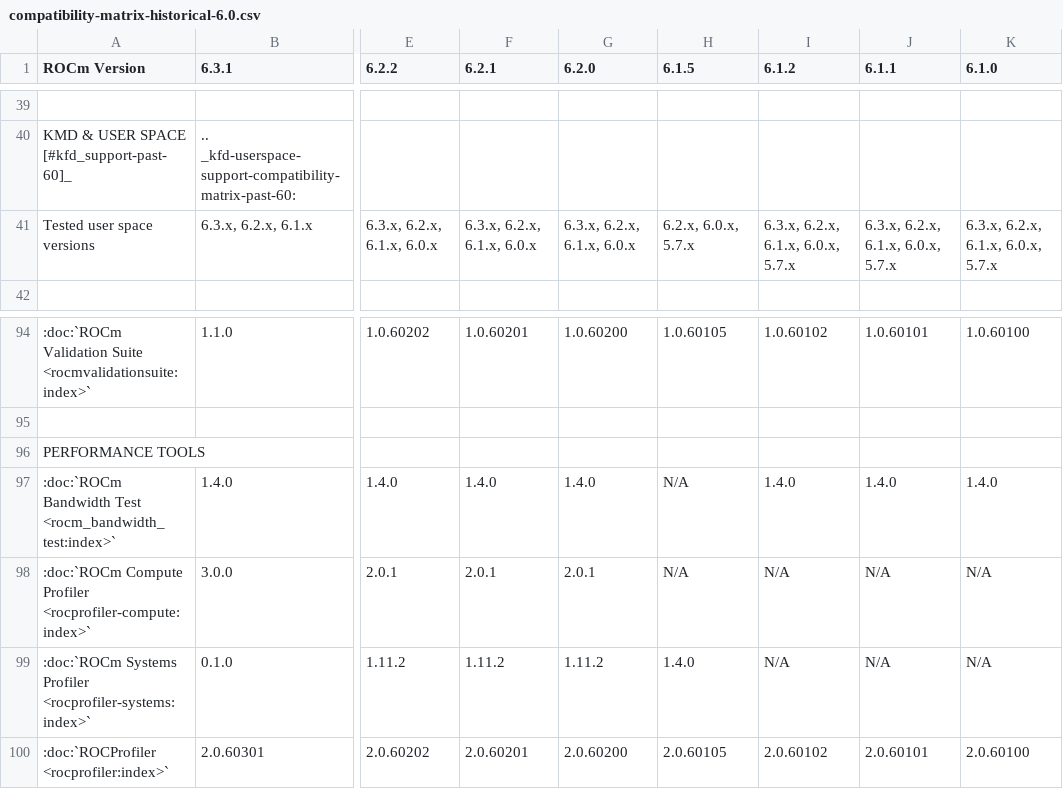
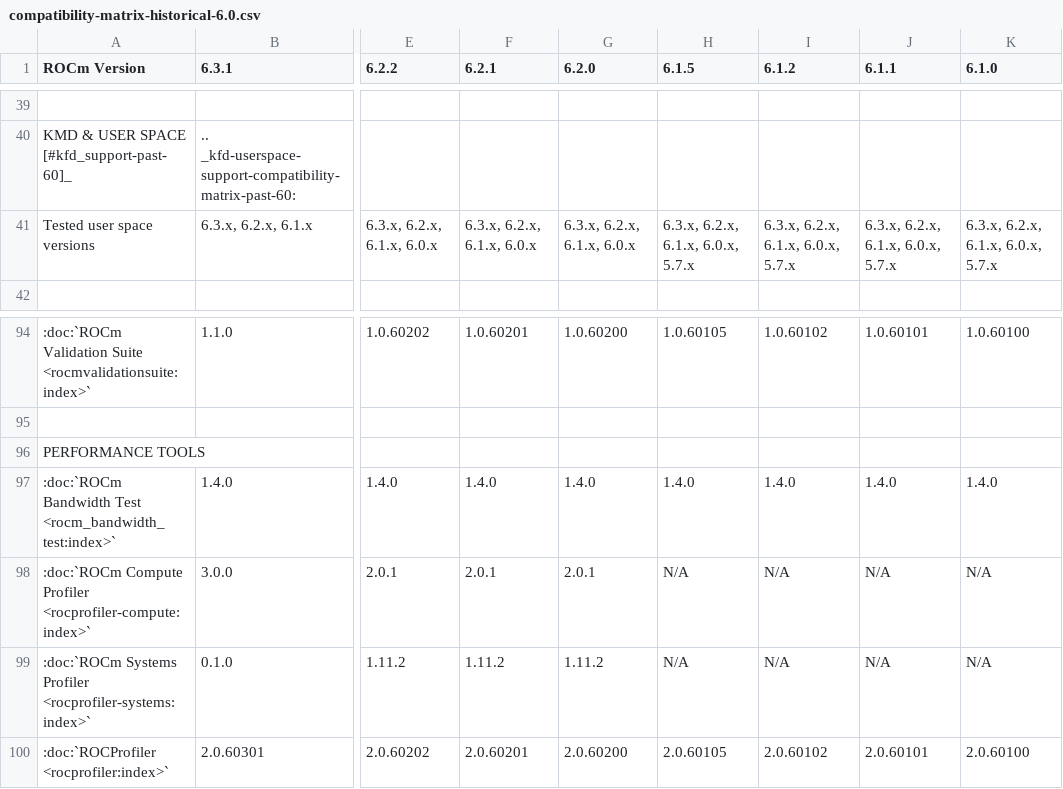
Before and after one commit to ROCm/legacy-rocm-build, a CSV file: docs/compatibility/compatibility-matrix-historical-6.0.csv, drawn as a sheet; only a part is shown, gaps mark what is left out; the diff names each change by its address in the sheet, - before the commit and + after, or states it on an @@ line.

Commit message:
6.1.5 version misalignment fixed

```diff
--- a/docs/compatibility/compatibility-matrix-historical-6.0.csv
+++ b/docs/compatibility/compatibility-matrix-historical-6.0.csv
-H41 (6.1.5): 6.2.x, 6.0.x, 5.7.x
+H41 (6.1.5): 6.3.x, 6.2.x, 6.1.x, 6.0.x, 5.7.x
-H97 (6.1.5): N/A
+H97 (6.1.5): 1.4.0
-H99 (6.1.5): 1.4.0
+H99 (6.1.5): N/A
```
